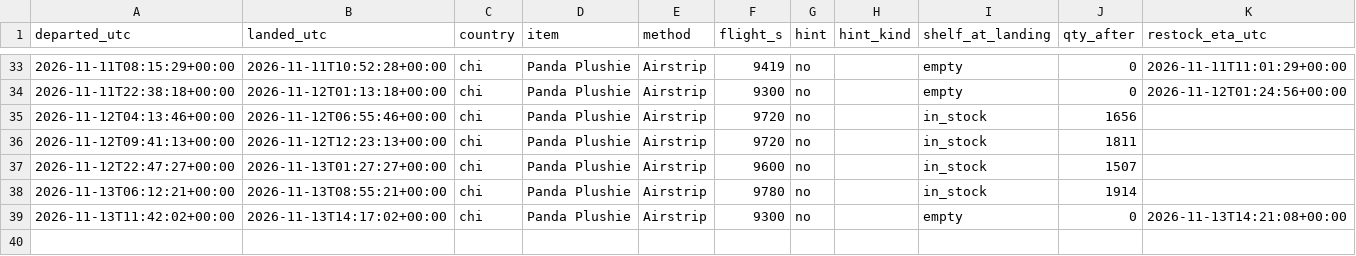
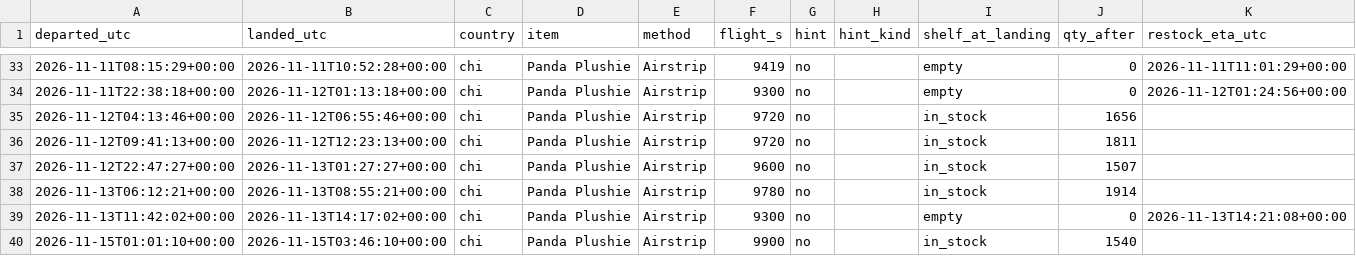
Before and after one commit to SamyAridhan/TornHansBot, a CSV file: logs/trips.csv, drawn as a sheet; only a part is shown, gaps mark what is left out.

```diff
--- a/logs/trips.csv
+++ b/logs/trips.csv
@@ -39 +39,2 @@ departed_utc,landed_utc,country,item,method,flight_s,hint,hint_kind,shelf_at_lan
 2026-11-13T11:42:02+00:00,2026-11-13T14:17:02+00:00,chi,Panda Plushie,Airstrip,9300,no,,empty,0,2026-11-13T14:21:08+00:00
+2026-11-15T01:01:10+00:00,2026-11-15T03:46:10+00:00,chi,Panda Plushie,Airstrip,9900,no,,in_stock,1540,
```
Also changed, not shown: logs/restocks.csv.
